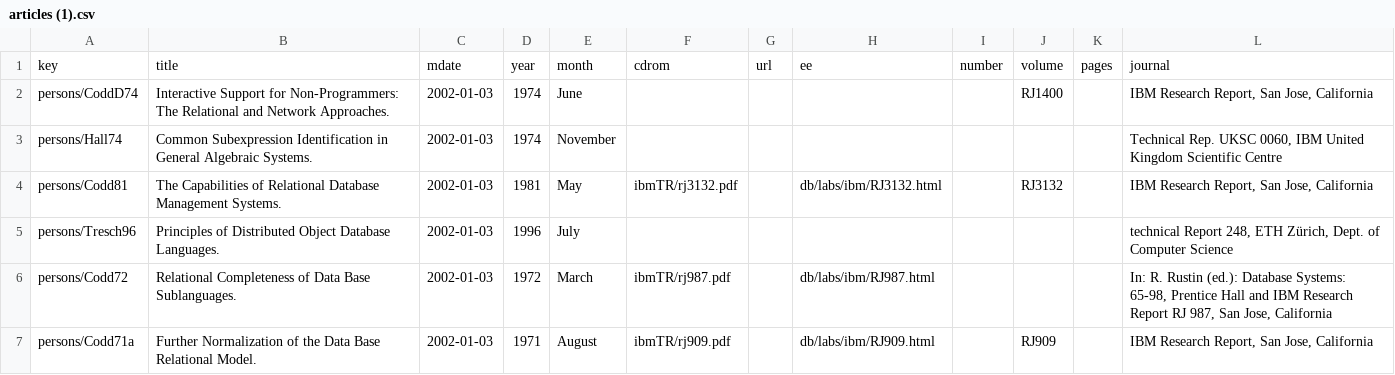
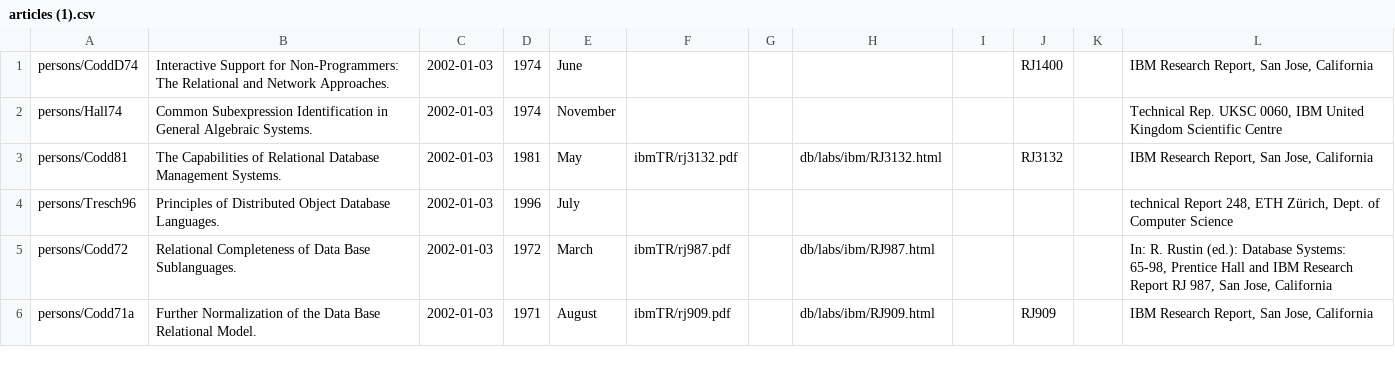
Before and after one commit to alfredolandi97/Arneodo-Cabeccia-Fumagalli-Guerini-Landi-SMBUD2022, a CSV file: resources/articles (1).csv, drawn as a sheet; only a part is shown.

Commit message:
Update articles (1).csv

```diff
--- a/resources/articles (1).csv
+++ b/resources/articles (1).csv
@@ -1,2 +1 @@
-key;title;mdate;year;month;cdrom;url;ee;number;volume;pages;journal
 persons/CoddD74;Interactive Support for Non-Programmers: The Relational and Network Approaches.;2002-01-03;1974;June;;;;;RJ1400;;IBM Research Report, San Jose, California
```
